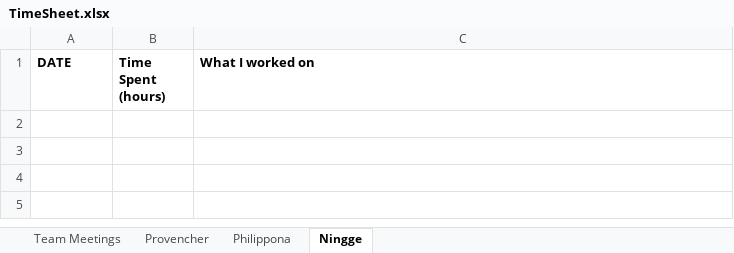
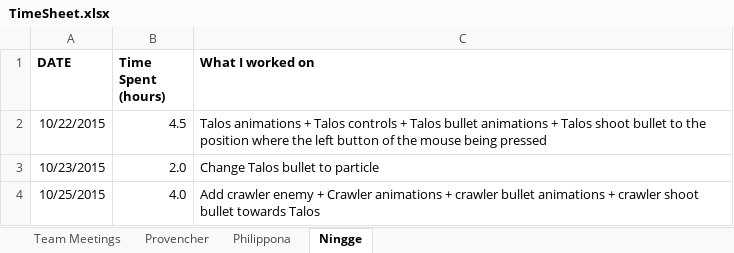
Before and after one commit to provencher/TalosOrigins, an Excel workbook: TimeSheet.xlsx, sheet Ningge, drawn as a sheet; values as stored, in another font and other column widths than the file's, no borders; the diff names each change by its address in the sheet, - before the commit and + after, or states it on an @@ line.

Commit message:
write what I'v done in timesheet

```diff
--- a/TimeSheet.xlsx (sheet Ningge)
+++ b/TimeSheet.xlsx (sheet Ningge)
+row 2: 10/22/2015 | 4.5 | Talos animations + Talos controls + Talos bullet animations + Talos shoot bullet to the position where the left button of the mouse being pressed
+row 3: 10/23/2015 | 2.0 | Change Talos bullet to particle
+row 4: 10/25/2015 | 4.0 | Add crawler enemy + Crawler animations + crawler bullet animations + crawler shoot bullet towards Talos
```
